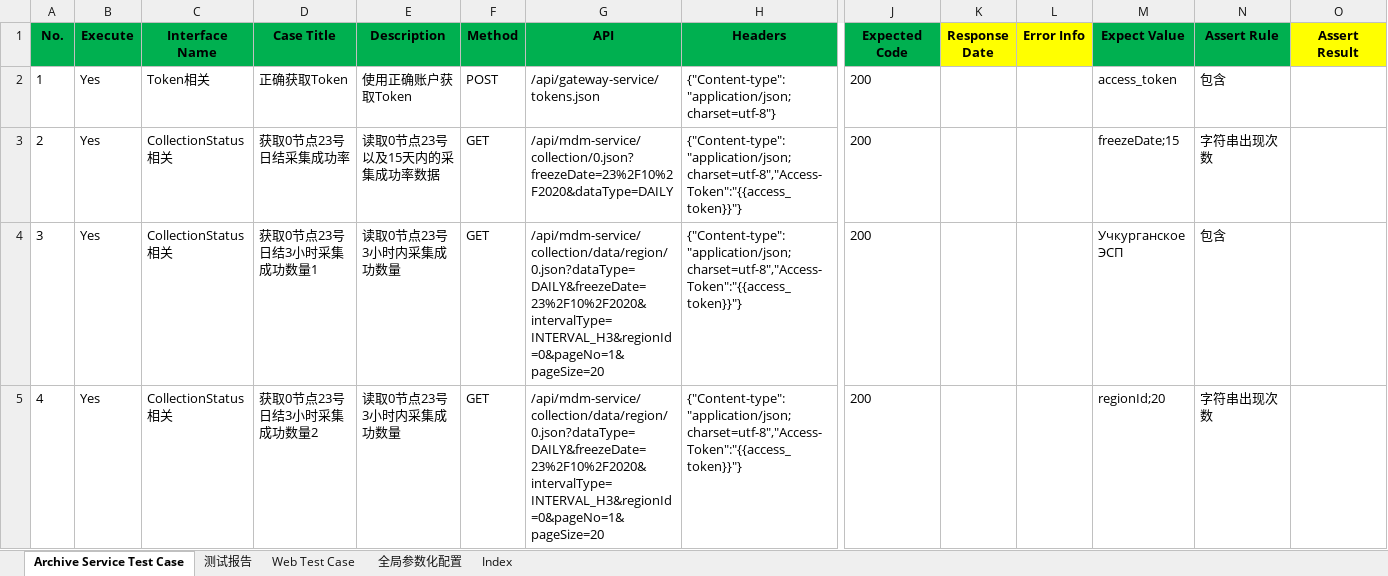
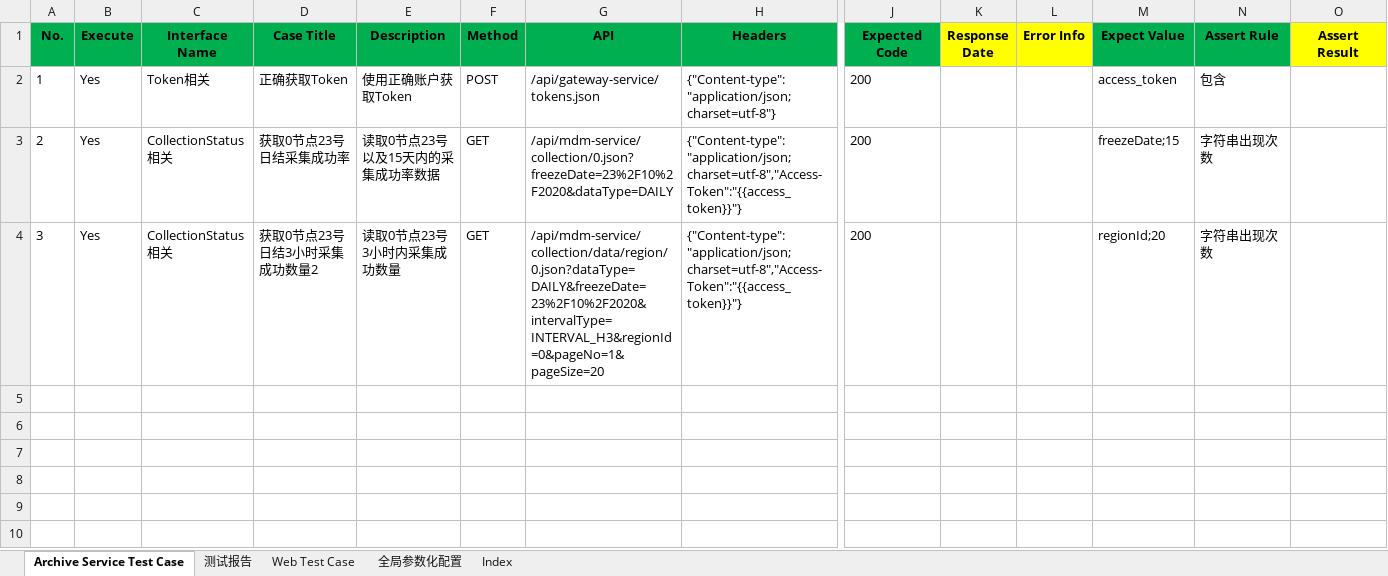
Before and after one commit to NeonJ/exceltest, an Excel workbook: TestCase/ami-api-mdm-service.xlsx, sheet Archive Service Test Case, drawn as a sheet; only a part is shown, gaps mark what is left out; values as stored, in another font and other column widths than the file's, no borders; conditional formats not drawn; rows hold the shown columns only; the diff names each change by its address in the sheet, - before the commit and + after, or states it on an @@ line.

Commit message:
Update ami-api-mdm-service.xlsx
删除1个mdm测试用例

```diff
--- a/TestCase/ami-api-mdm-service.xlsx (sheet Archive Service Test Case)
+++ b/TestCase/ami-api-mdm-service.xlsx (sheet Archive Service Test Case)
-D4 (Case Title): 获取0节点23号日结3小时采集成功数量1
+D4 (Case Title): 获取0节点23号日结3小时采集成功数量2
-M4 (Expect Value): Учкурганское ЭСП
+M4 (Expect Value): regionId;20
-N4 (Assert Rule): 包含
+N4 (Assert Rule): 字符串出现次数
-row 5: 4 | Yes | CollectionStatus相关 | 获取0节点23号日结3小时采集成功数量2 | 读取0节点23号3小时内采集成功数量 | GET | /api/mdm-service/collection/data/region/0.json?dataType=DAILY&freezeDate=23%2F10%2F2020&intervalType=INTERVAL_H3&regionId=0&pageNo=1&pageSize=20 | {"Content-type": "application/json; charset=utf-8","Access-Token":"{{access_token}}"} | 200 |  |  | regionId;20 | 字符串出现次数
```
Also changed, not shown: sheet 测试报告, formulas that keep their value.
